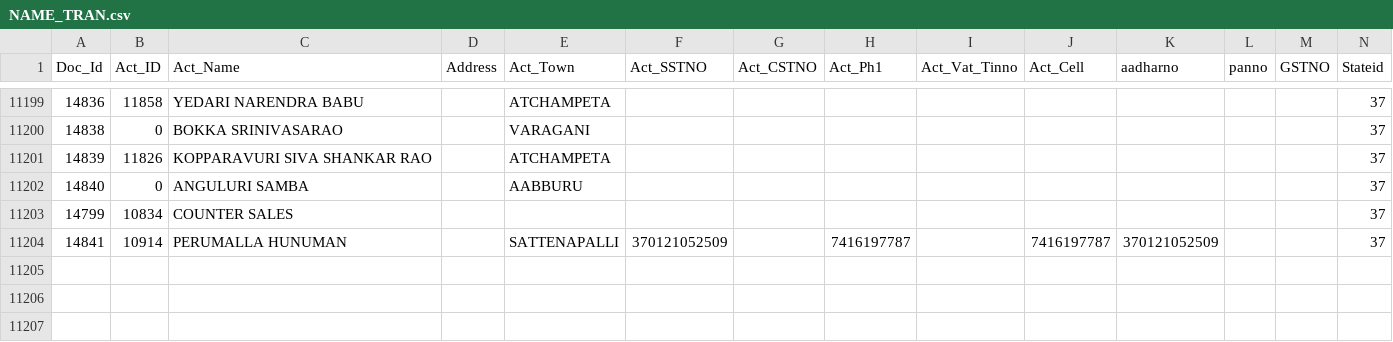
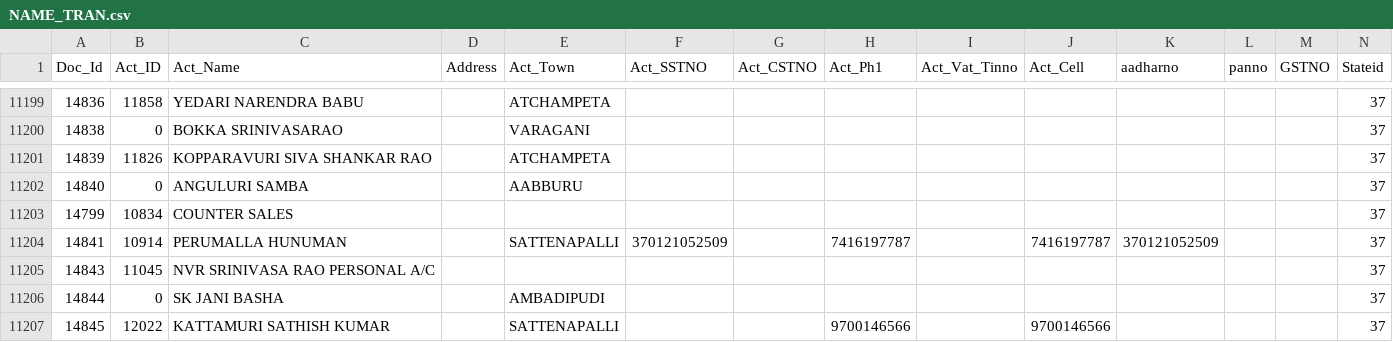
Before and after one commit to krishnasai-narayana/3goils, a CSV file: data/NAME_TRAN.csv, drawn as a sheet; only a part is shown, gaps mark what is left out; rows hold the shown columns only; the diff names each change by its address in the sheet, - before the commit and + after, or states it on an @@ line.

Commit message:
Data update: 26-11-2026

```diff
--- a/data/NAME_TRAN.csv
+++ b/data/NAME_TRAN.csv
+row 11205: 14843 | 11045 | NVR SRINIVASA RAO PERSONAL A/C |  |  |  |  |  |  |  |  |  |  | 37
+row 11206: 14844 | 0 | SK JANI BASHA |  | AMBADIPUDI |  |  |  |  |  |  |  |  | 37
+row 11207: 14845 | 12022 | KATTAMURI SATHISH KUMAR |  | SATTENAPALLI |  |  | 9700146566 |  | 9700146566 |  |  |  | 37
```
Also changed, not shown: data/CreditCard.csv, data/Doc_MaxId.csv, 6 other files.
